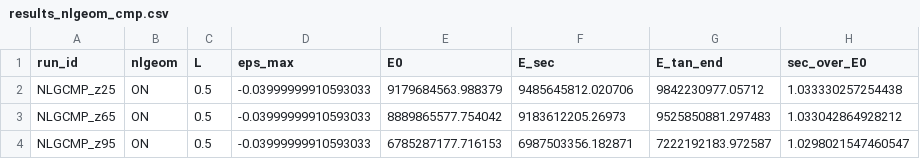
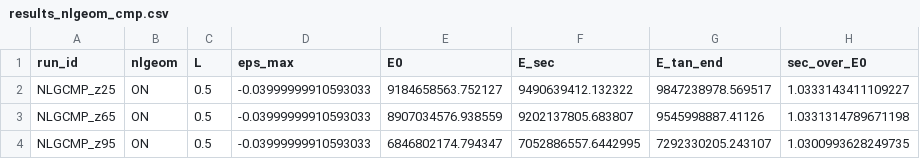
Before and after one commit to geck-000/SpaX, a CSV file: results/results_nlgeom_cmp.csv, drawn as a sheet.

```diff
--- a/results/results_nlgeom_cmp.csv
+++ b/results/results_nlgeom_cmp.csv
@@ -1,4 +1,4 @@
 run_id,nlgeom,L,eps_max,E0,E_sec,E_tan_end,sec_over_E0
-NLGCMP_z25,ON,0.5,-0.03999999910593033,9179684563.988379,9485645812.020706,9842230977.05712,1.033330257254438
-NLGCMP_z65,ON,0.5,-0.03999999910593033,8889865577.754042,9183612205.26973,9525850881.297483,1.033042864928212
-NLGCMP_z95,ON,0.5,-0.03999999910593033,6785287177.716153,6987503356.182871,7222192183.972587,1.0298021547460547
+NLGCMP_z25,ON,0.5,-0.03999999910593033,9184658563.752127,9490639412.132322,9847238978.569517,1.0333143411109227
+NLGCMP_z65,ON,0.5,-0.03999999910593033,8907034576.938559,9202137805.683807,9545998887.41126,1.0331314789671198
+NLGCMP_z95,ON,0.5,-0.03999999910593033,6846802174.794347,7052886557.6442995,7292330205.243107,1.0300993628249735
```
Also changed, not shown: results/results_eringen.csv, results/results_nlgeom_lin.csv, 2 other files.
